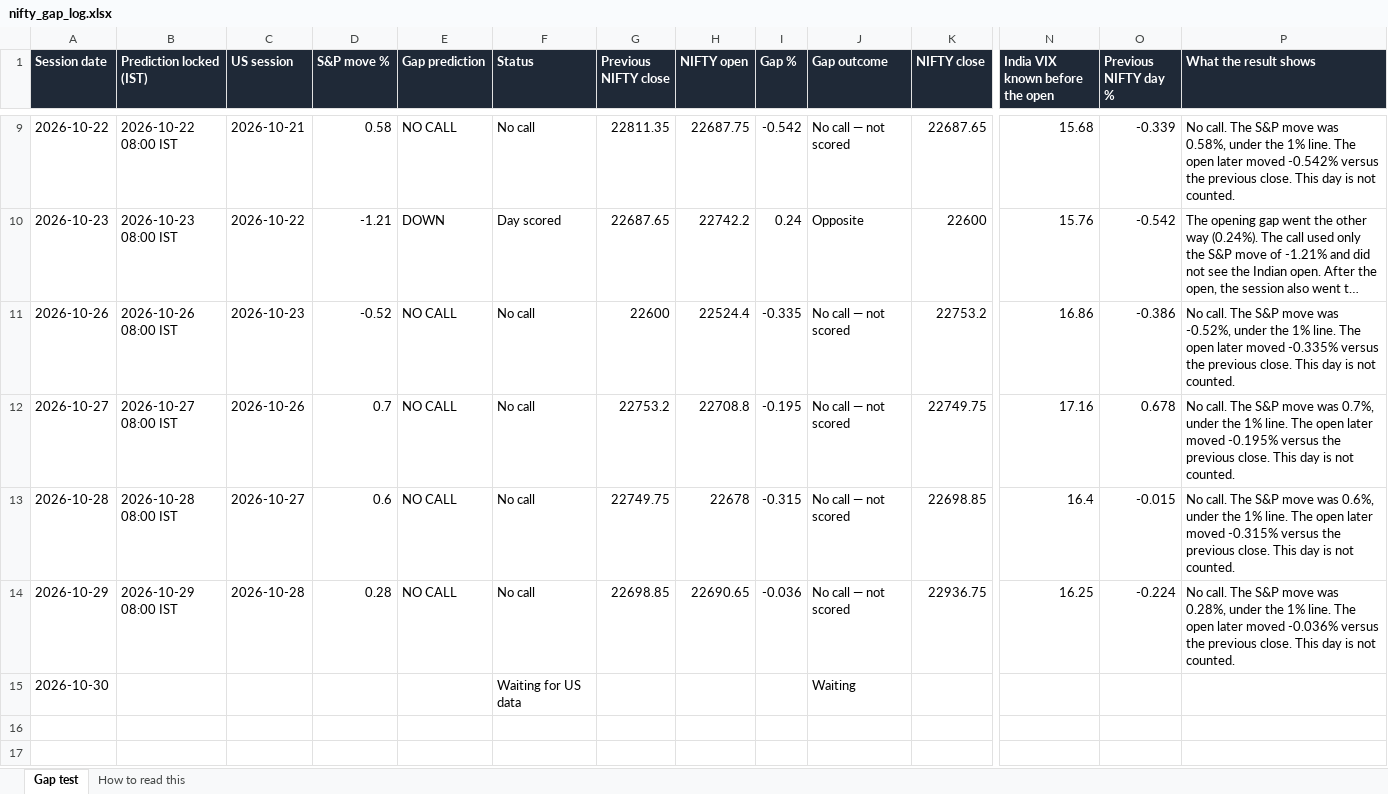
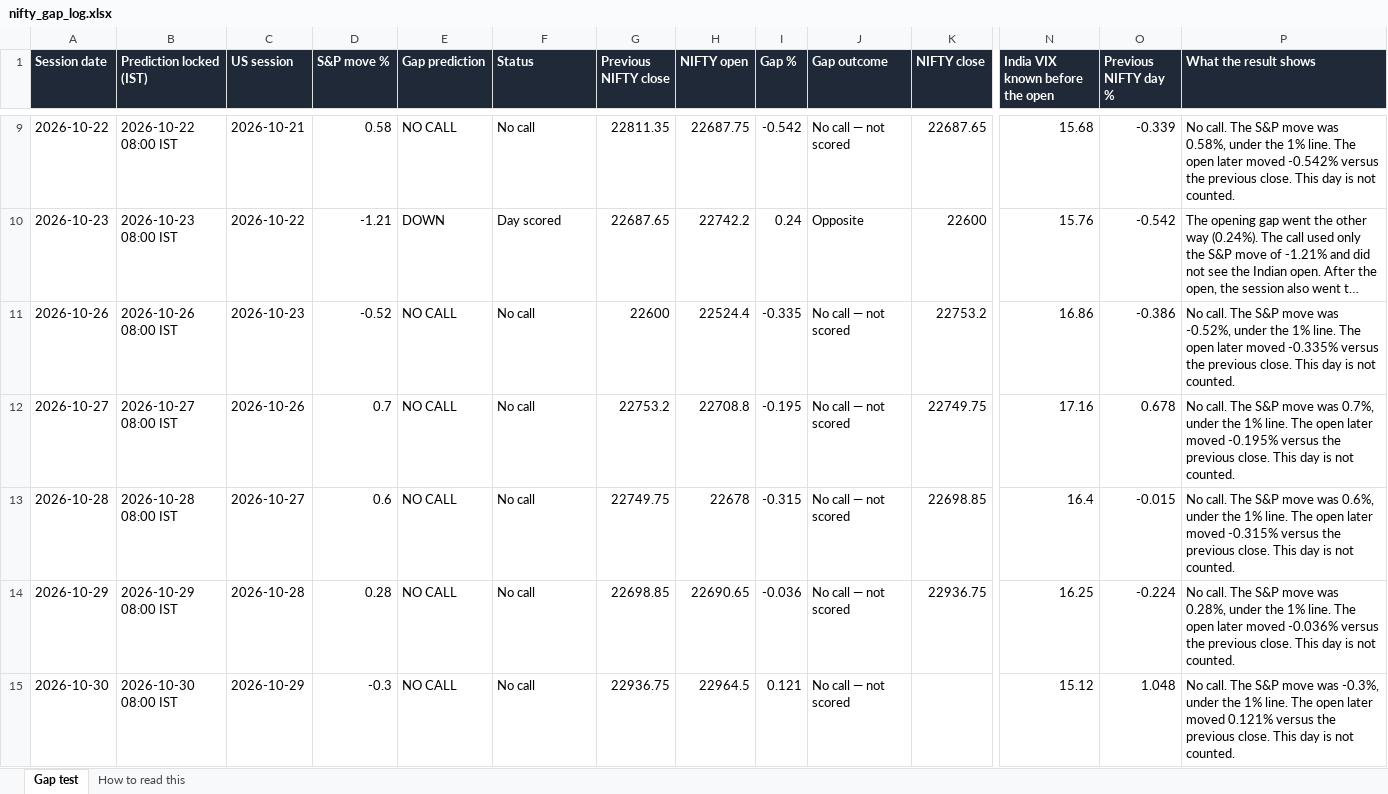
Before and after one commit to pankaj2816/nifty-gap-call, an Excel workbook: live_log/nifty_gap_log.xlsx, sheet Gap test, drawn as a sheet; only a part is shown, gaps mark what is left out; long unchanged cells end in …; values as stored, in another font and other column widths than the file's, no borders; the diff names each change by its address in the sheet, - before the commit and + after, or states it on an @@ line.

Commit message:
Update the live gap log

```diff
--- a/live_log/nifty_gap_log.xlsx (sheet Gap test)
+++ b/live_log/nifty_gap_log.xlsx (sheet Gap test)
-B15 (Prediction locked (IST)): (empty)
+B15 (Prediction locked (IST)): 2026-10-30 08:00 IST
-C15 (US session): (empty)
+C15 (US session): 2026-10-29
-D15 (S&P move %): (empty)
+D15 (S&P move %): -0.3
-E15 (Gap prediction): (empty)
+E15 (Gap prediction): NO CALL
-F15 (Status): Waiting for US data
+F15 (Status): No call
-G15 (Previous NIFTY close): (empty)
+G15 (Previous NIFTY close): 22936.75
-H15 (NIFTY open): (empty)
+H15 (NIFTY open): 22964.5
-I15 (Gap %): (empty)
+I15 (Gap %): 0.121
-J15 (Gap outcome): Waiting
+J15 (Gap outcome): No call — not scored
-N15 (India VIX known before the open): (empty)
+N15 (India VIX known before the open): 15.12
-O15 (Previous NIFTY day %): (empty)
+O15 (Previous NIFTY day %): 1.048
-P15 (What the result shows): (empty)
+P15 (What the result shows): No call. The S&P move was -0.3%, under the 1% line. The open later moved 0.121% versus the previous close. This day is not counted.
```
Also changed, not shown: 4 other files.
